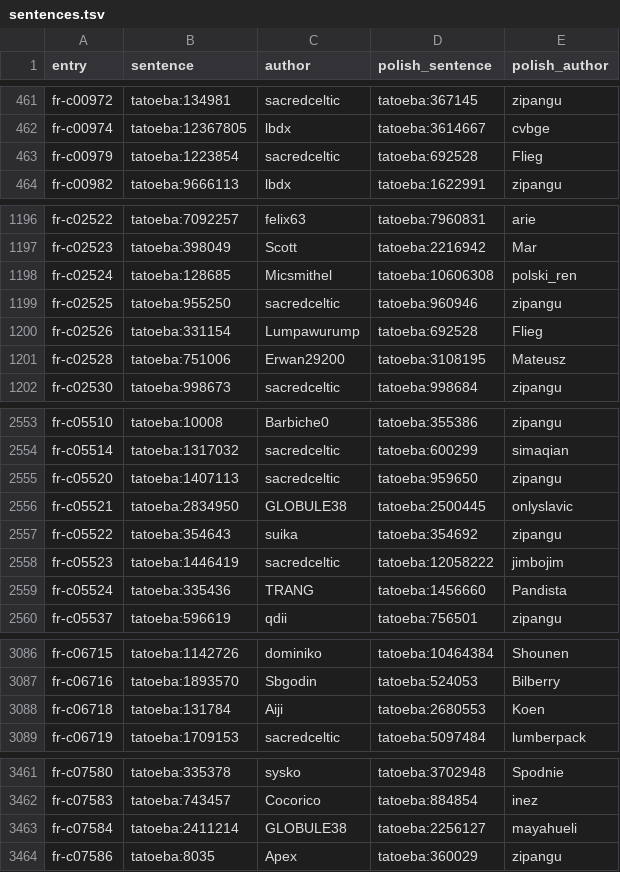
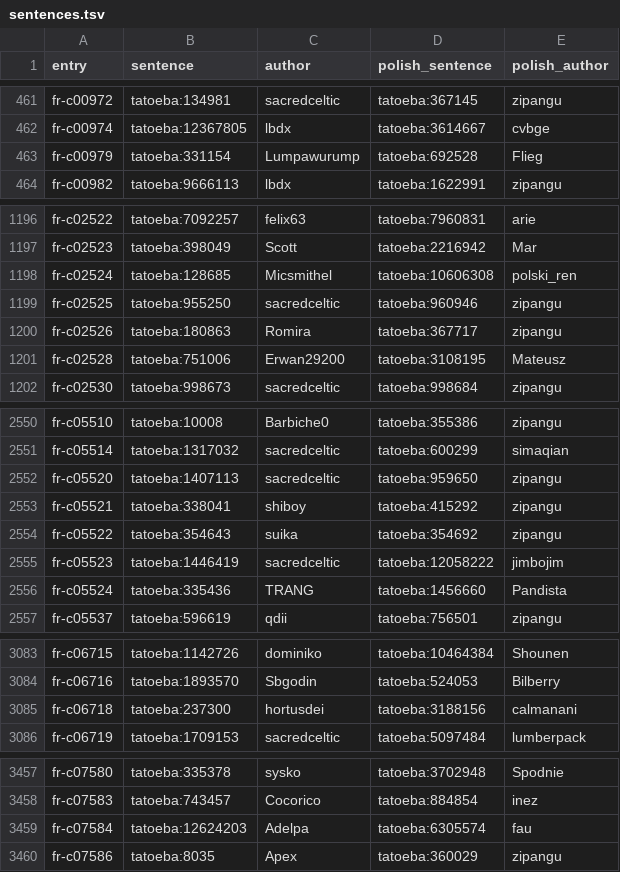
Before and after one commit to dithiothreitol/vocabbot, a TSV file: src/vocabbot/data/courses/fr/sentences.tsv, drawn as a sheet; only a part is shown, gaps mark what is left out; the diff covers the shown part only.

```diff
--- a/src/vocabbot/data/courses/fr/sentences.tsv
+++ b/src/vocabbot/data/courses/fr/sentences.tsv
@@ -462,3 +462,3 @@ fr-c00972	tatoeba:134981	sacredceltic	tatoeba:367145	zipangu
 fr-c00974	tatoeba:12367805	lbdx	tatoeba:3614667	cvbge
-fr-c00979	tatoeba:1223854	sacredceltic	tatoeba:692528	Flieg
+fr-c00979	tatoeba:331154	Lumpawurump	tatoeba:692528	Flieg
 fr-c00982	tatoeba:9666113	lbdx	tatoeba:1622991	zipangu
@@ -1199,3 +1199,3 @@ fr-c02524	tatoeba:128685	Micsmithel	tatoeba:10606308	polski_ren
 fr-c02525	tatoeba:955250	sacredceltic	tatoeba:960946	zipangu
-fr-c02526	tatoeba:331154	Lumpawurump	tatoeba:692528	Flieg
+fr-c02526	tatoeba:180863	Romira	tatoeba:367717	zipangu
 fr-c02528	tatoeba:751006	Erwan29200	tatoeba:3108195	Mateusz
@@ -2555,3 +2552,3 @@ fr-c05514	tatoeba:1317032	sacredceltic	tatoeba:600299	simaqian
 fr-c05520	tatoeba:1407113	sacredceltic	tatoeba:959650	zipangu
-fr-c05521	tatoeba:2834950	GLOBULE38	tatoeba:2500445	onlyslavic
+fr-c05521	tatoeba:338041	shiboy	tatoeba:415292	zipangu
 fr-c05522	tatoeba:354643	suika	tatoeba:354692	zipangu
@@ -3087,3 +3084,3 @@ fr-c06715	tatoeba:1142726	dominiko	tatoeba:10464384	Shounen
 fr-c06716	tatoeba:1893570	Sbgodin	tatoeba:524053	Bilberry
-fr-c06718	tatoeba:131784	Aiji	tatoeba:2680553	Koen
+fr-c06718	tatoeba:237300	hortusdei	tatoeba:3188156	calmanani
 fr-c06719	tatoeba:1709153	sacredceltic	tatoeba:5097484	lumberpack
@@ -3462,3 +3458,3 @@ fr-c07580	tatoeba:335378	sysko	tatoeba:3702948	Spodnie
 fr-c07583	tatoeba:743457	Cocorico	tatoeba:884854	inez
-fr-c07584	tatoeba:2411214	GLOBULE38	tatoeba:2256127	mayahueli
+fr-c07584	tatoeba:12624203	Adelpa	tatoeba:6305574	fau
 fr-c07586	tatoeba:8035	Apex	tatoeba:360029	zipangu
```
Also changed, not shown: 4 removed rows and 4 edited cells elsewhere in this file, src/vocabbot/data/courses/de/sentences.tsv, src/vocabbot/data/courses/es/sentences.tsv, 42 other files.
